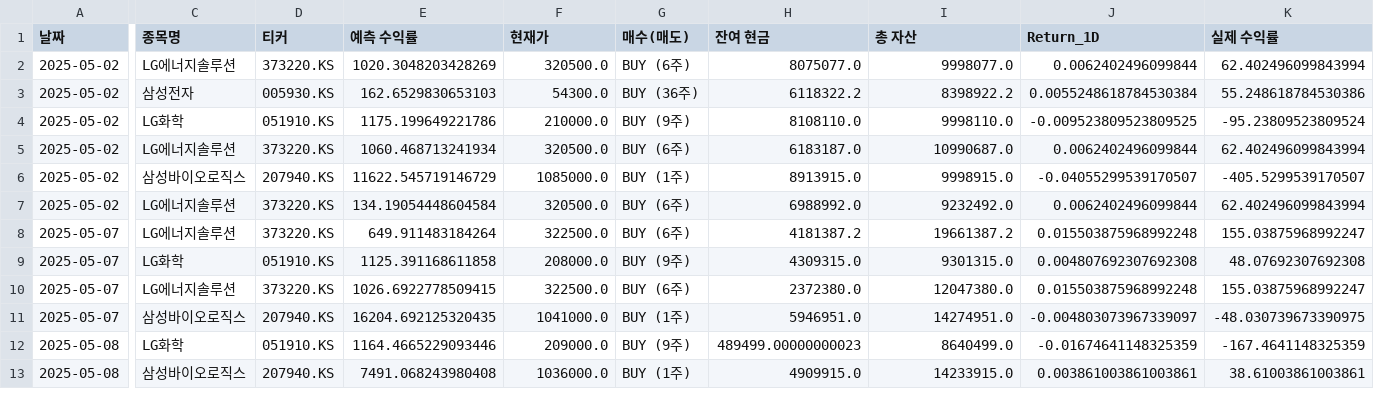
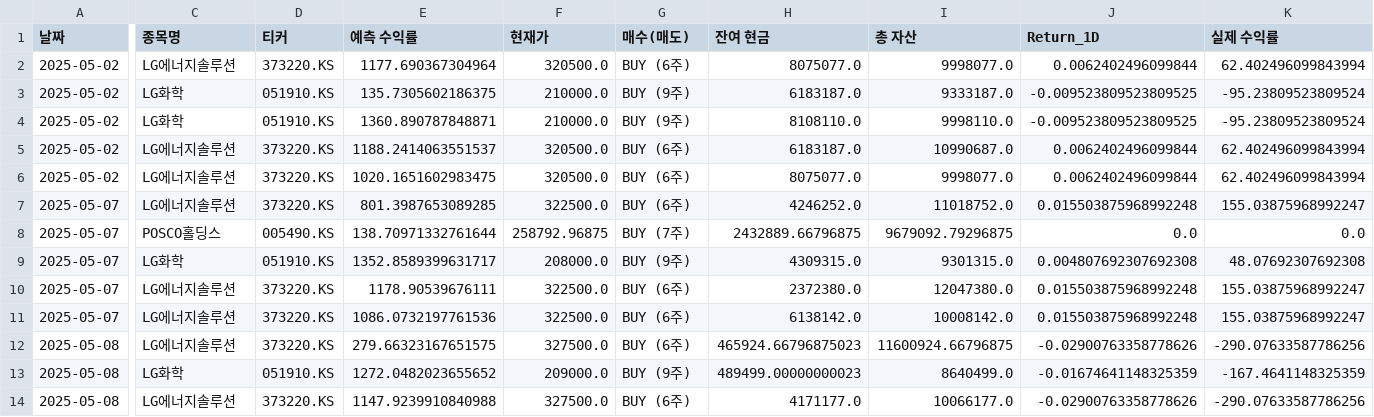
Before and after one commit to chesin1/-stock-ai-kr, a CSV file: data/kr_simulation_result_with_accuracy.csv, drawn as a sheet; only a part is shown, gaps mark what is left out; removed rows and columns are numbered as before the commit, all else as after; rows hold the shown columns only; the diff covers the shown part only; the diff names each change by its address in the sheet, - before the commit and + after, or states it on an @@ line.

```diff
--- a/data/kr_simulation_result_with_accuracy.csv
+++ b/data/kr_simulation_result_with_accuracy.csv
-E2 (예측 수익률): 1020.3048203428269
+E2 (예측 수익률): 1177.690367304964
-C3 (종목명): 삼성전자
+C3 (종목명): LG화학
-D3 (티커): 005930.KS
+D3 (티커): 051910.KS
-E3 (예측 수익률): 162.6529830653103
+E3 (예측 수익률): 135.7305602186375
-F3 (현재가): 54300.0
+F3 (현재가): 210000.0
-G3 (매수(매도)): BUY (36주)
+G3 (매수(매도)): BUY (9주)
-H3 (잔여 현금): 6118322.2
+H3 (잔여 현금): 6183187.0
-I3 (총 자산): 8398922.2
+I3 (총 자산): 9333187.0
-J3 (Return_1D): 0.0055248618784530384
+J3 (Return_1D): -0.009523809523809525
-K3 (실제 수익률): 55.248618784530386
+K3 (실제 수익률): -95.23809523809524
-E4 (예측 수익률): 1175.199649221786
+E4 (예측 수익률): 1360.890787848871
-E5 (예측 수익률): 1060.468713241934
+E5 (예측 수익률): 1188.2414063551537
-row 6: 2025-05-02 | 삼성바이오로직스 | 207940.KS | 11622.545719146729 | 1085000.0 | BUY (1주) | 8913915.0 | 9998915.0 | -0.04055299539170507 | -405.5299539170507
-E6 (예측 수익률): 134.19054448604584
+E6 (예측 수익률): 1020.1651602983475
-H6 (잔여 현금): 6988992.0
+H6 (잔여 현금): 8075077.0
-I6 (총 자산): 9232492.0
+I6 (총 자산): 9998077.0
-E7 (예측 수익률): 649.911483184264
+E7 (예측 수익률): 801.3987653089285
-H7 (잔여 현금): 4181387.2
+H7 (잔여 현금): 4246252.0
-I7 (총 자산): 19661387.2
+I7 (총 자산): 11018752.0
+row 8: 2025-05-07 | POSCO홀딩스 | 005490.KS | 138.70971332761644 | 258792.96875 | BUY (7주) | 2432889.66796875 | 9679092.79296875 | 0.0 | 0.0
-E9 (예측 수익률): 1125.391168611858
+E9 (예측 수익률): 1352.8589399631717
-E10 (예측 수익률): 1026.6922778509415
+E10 (예측 수익률): 1178.90539676111
-row 11: 2025-05-07 | 삼성바이오로직스 | 207940.KS | 16204.692125320435 | 1041000.0 | BUY (1주) | 5946951.0 | 14274951.0 | -0.004803073967339097 | -48.030739673390975
+row 11: 2025-05-07 | LG에너지솔루션 | 373220.KS | 1086.0732197761536 | 322500.0 | BUY (6주) | 6138142.0 | 10008142.0 | 0.015503875968992248 | 155.03875968992247
+row 12: 2025-05-08 | LG에너지솔루션 | 373220.KS | 279.66323167651575 | 327500.0 | BUY (6주) | 465924.66796875023 | 11600924.66796875 | -0.02900763358778626 | -290.07633587786256
-E13 (예측 수익률): 1164.4665229093446
+E13 (예측 수익률): 1272.0482023655652
-row 13: 2025-05-08 | 삼성바이오로직스 | 207940.KS | 7491.068243980408 | 1036000.0 | BUY (1주) | 4909915.0 | 14233915.0 | 0.003861003861003861 | 38.61003861003861
+row 14: 2025-05-08 | LG에너지솔루션 | 373220.KS | 1147.9239910840988 | 327500.0 | BUY (6주) | 4171177.0 | 10066177.0 | -0.02900763358778626 | -290.07633587786256
```
Also changed, not shown: 5 removed rows and 9 edited cells elsewhere in this file, data/gb_1d_portfolio_final.csv, data/gb_20d_portfolio_final.csv, 3 other files.
